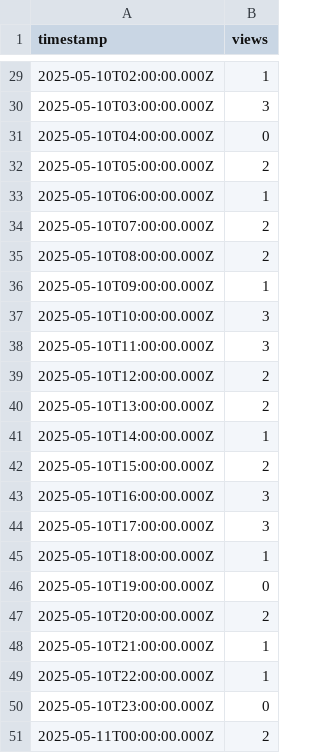
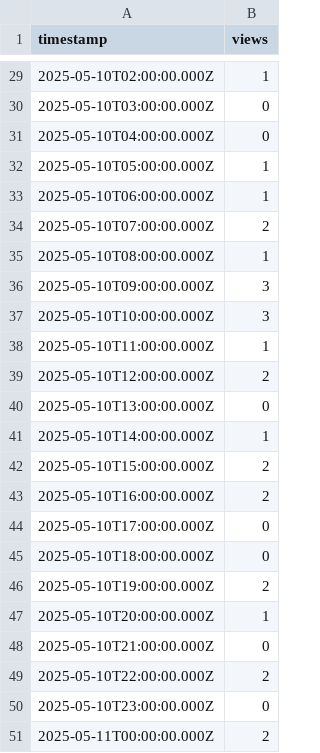
Before and after one commit to DesiredName/f0006, a CSV file: views.csv, drawn as a sheet; only a part is shown, gaps mark what is left out; the diff covers the shown part only.

```diff
--- a/views.csv
+++ b/views.csv
@@ -29,22 +29,22 @@ timestamp,views
 2025-05-10T02:00:00.000Z,1
-2025-05-10T03:00:00.000Z,3
+2025-05-10T03:00:00.000Z,0
 2025-05-10T04:00:00.000Z,0
-2025-05-10T05:00:00.000Z,2
+2025-05-10T05:00:00.000Z,1
 2025-05-10T06:00:00.000Z,1
 2025-05-10T07:00:00.000Z,2
-2025-05-10T08:00:00.000Z,2
-2025-05-10T09:00:00.000Z,1
+2025-05-10T08:00:00.000Z,1
+2025-05-10T09:00:00.000Z,3
 2025-05-10T10:00:00.000Z,3
-2025-05-10T11:00:00.000Z,3
+2025-05-10T11:00:00.000Z,1
 2025-05-10T12:00:00.000Z,2
-2025-05-10T13:00:00.000Z,2
+2025-05-10T13:00:00.000Z,0
 2025-05-10T14:00:00.000Z,1
 2025-05-10T15:00:00.000Z,2
-2025-05-10T16:00:00.000Z,3
-2025-05-10T17:00:00.000Z,3
-2025-05-10T18:00:00.000Z,1
-2025-05-10T19:00:00.000Z,0
-2025-05-10T20:00:00.000Z,2
-2025-05-10T21:00:00.000Z,1
-2025-05-10T22:00:00.000Z,1
+2025-05-10T16:00:00.000Z,2
+2025-05-10T17:00:00.000Z,0
+2025-05-10T18:00:00.000Z,0
+2025-05-10T19:00:00.000Z,2
+2025-05-10T20:00:00.000Z,1
+2025-05-10T21:00:00.000Z,0
+2025-05-10T22:00:00.000Z,2
 2025-05-10T23:00:00.000Z,0
```
Also changed, not shown: 18 edited cells elsewhere in this file, main.csv, 5 other files.
